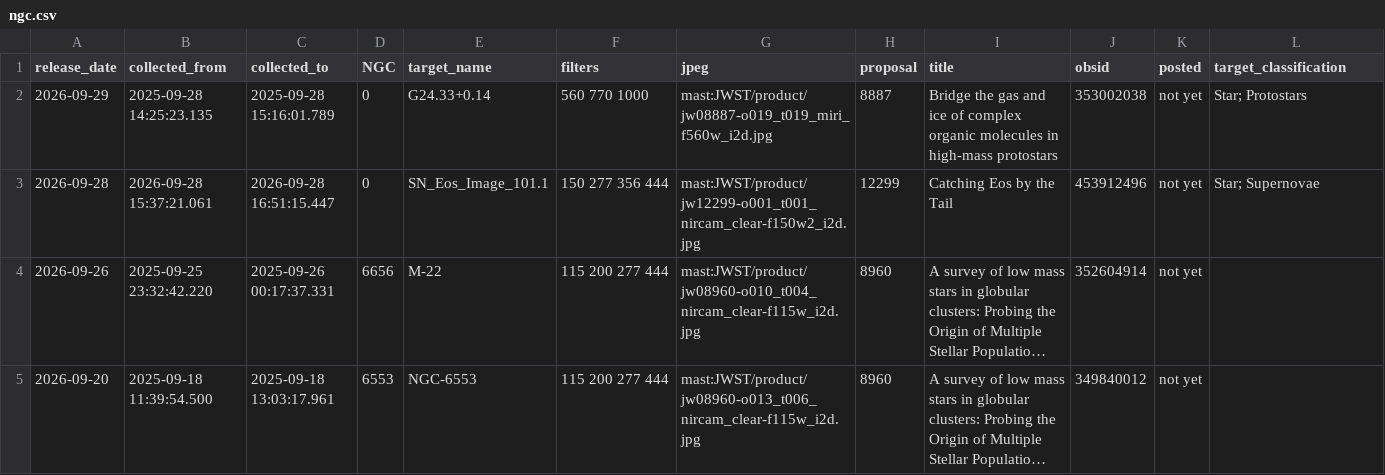
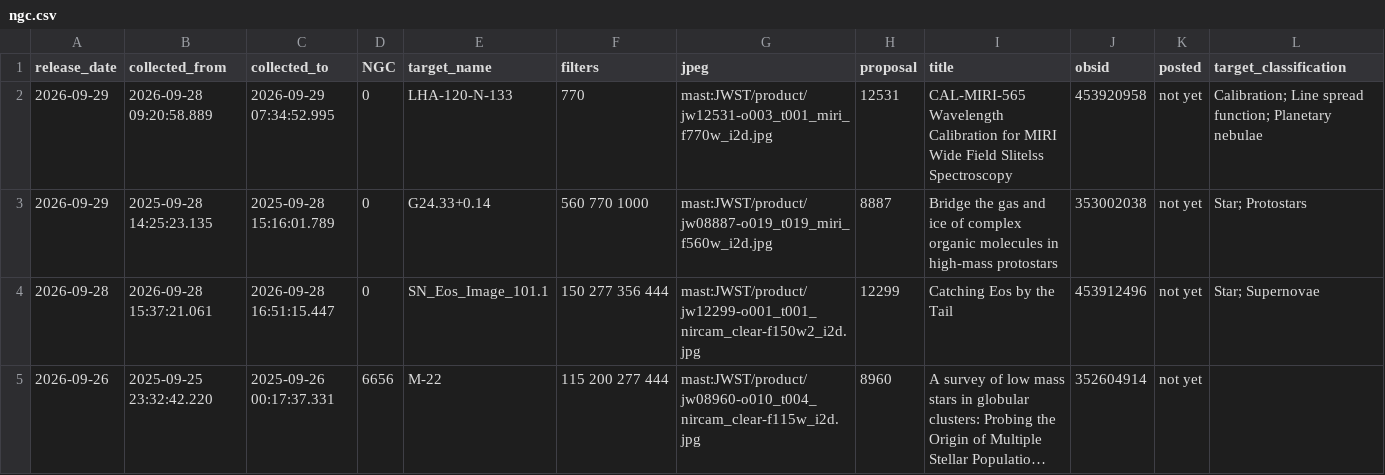
Before and after one commit to yuval-harpaz/astro, a CSV file: ngc.csv, drawn as a sheet; only a part is shown; the shorter side is filled out with more unchanged rows; long unchanged cells end in ….

```diff
--- a/ngc.csv
+++ b/ngc.csv
@@ -1,2 +1,3 @@
 release_date,collected_from,collected_to,NGC,target_name,filters,jpeg,proposal,title,obsid,posted,target_classification
+2026-09-29,2026-09-28 09:20:58.889,2026-09-29 07:34:52.995,0,LHA-120-N-133,770,mast:JWST/product/jw12531-o003_t001_miri_f770w_i2d.jpg,12531,CAL-MIRI-565 Wavelength Calibration for MIRI Wide Field Slitelss Spectroscopy,453920958,not yet,Calibration; Line spread function; Planetary nebulae
 2026-09-29,2025-09-28 14:25:23.135,2025-09-28 15:16:01.789,0,G24.33+0.14, 560  770 1000,mast:JWST/product/jw08887-o019_t019_miri_f560w_i2d.jpg,8887,Bridge the gas and ice of complex organic molecules in high-mass protostars,353002038,not yet,Star; Protostars
```
